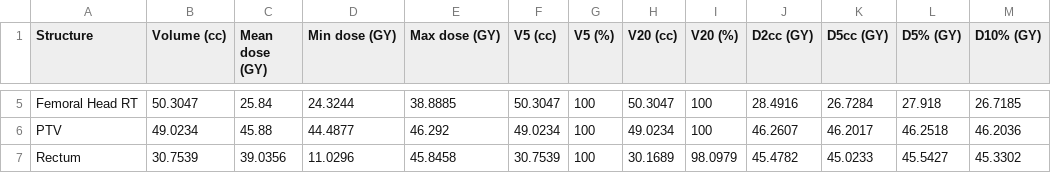
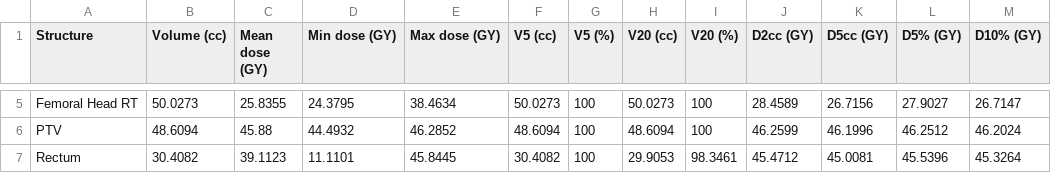
Before and after one commit to SlicerRt/SlicerRT, a CSV file: Testing/Data/EclipseProstate_DvhMetrics_SlicerRT.csv, drawn as a sheet; only a part is shown, gaps mark what is left out; the diff covers the shown part only; the diff names each change by its address in the sheet, - before the commit and + after, or states it on an @@ line.

```diff
--- a/Testing/Data/EclipseProstate_DvhMetrics_SlicerRT.csv
+++ b/Testing/Data/EclipseProstate_DvhMetrics_SlicerRT.csv
-B5 (Volume (cc)): 50.3047
+B5 (Volume (cc)): 50.0273
-C5 (Mean dose (GY)): 25.84
+C5 (Mean dose (GY)): 25.8355
-D5 (Min dose (GY)): 24.3244
+D5 (Min dose (GY)): 24.3795
-E5 (Max dose (GY)): 38.8885
+E5 (Max dose (GY)): 38.4634
-F5 (V5 (cc)): 50.3047
+F5 (V5 (cc)): 50.0273
-H5 (V20 (cc)): 50.3047
+H5 (V20 (cc)): 50.0273
-J5 (D2cc (GY)): 28.4916
+J5 (D2cc (GY)): 28.4589
-K5 (D5cc (GY)): 26.7284
+K5 (D5cc (GY)): 26.7156
-L5 (D5% (GY)): 27.918
+L5 (D5% (GY)): 27.9027
-M5 (D10% (GY)): 26.7185
+M5 (D10% (GY)): 26.7147
-B6 (Volume (cc)): 49.0234
+B6 (Volume (cc)): 48.6094
-D6 (Min dose (GY)): 44.4877
+D6 (Min dose (GY)): 44.4932
-E6 (Max dose (GY)): 46.292
+E6 (Max dose (GY)): 46.2852
-F6 (V5 (cc)): 49.0234
+F6 (V5 (cc)): 48.6094
-H6 (V20 (cc)): 49.0234
+H6 (V20 (cc)): 48.6094
-J6 (D2cc (GY)): 46.2607
+J6 (D2cc (GY)): 46.2599
-K6 (D5cc (GY)): 46.2017
+K6 (D5cc (GY)): 46.1996
-L6 (D5% (GY)): 46.2518
+L6 (D5% (GY)): 46.2512
-M6 (D10% (GY)): 46.2036
+M6 (D10% (GY)): 46.2024
-B7 (Volume (cc)): 30.7539
+B7 (Volume (cc)): 30.4082
-C7 (Mean dose (GY)): 39.0356
+C7 (Mean dose (GY)): 39.1123
-D7 (Min dose (GY)): 11.0296
+D7 (Min dose (GY)): 11.1101
-E7 (Max dose (GY)): 45.8458
+E7 (Max dose (GY)): 45.8445
-F7 (V5 (cc)): 30.7539
+F7 (V5 (cc)): 30.4082
-H7 (V20 (cc)): 30.1689
+H7 (V20 (cc)): 29.9053
-I7 (V20 (%)): 98.0979
+I7 (V20 (%)): 98.3461
-J7 (D2cc (GY)): 45.4782
+J7 (D2cc (GY)): 45.4712
-K7 (D5cc (GY)): 45.0233
+K7 (D5cc (GY)): 45.0081
-L7 (D5% (GY)): 45.5427
+L7 (D5% (GY)): 45.5396
-M7 (D10% (GY)): 45.3302
+M7 (D10% (GY)): 45.3264
```
Also changed, not shown: 29 edited cells elsewhere in this file, Testing/Data/EclipseProstate_DvhTable_SlicerRT.csv, 6 other files.
